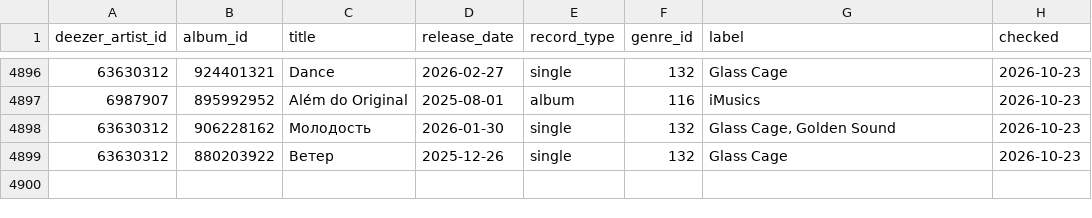
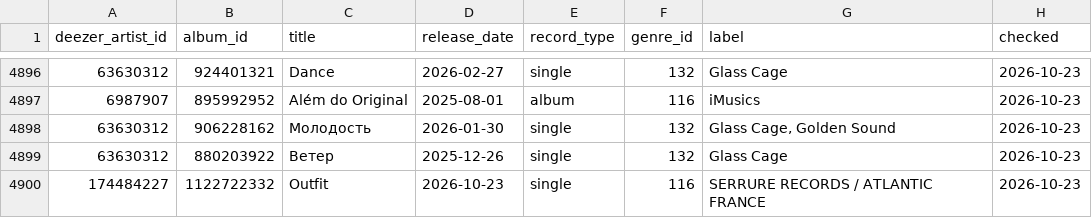
Before and after one commit to sverigeleague/Music, a CSV file: data/release_labels.csv, drawn as a sheet; only a part is shown, gaps mark what is left out.

```diff
--- a/data/release_labels.csv
+++ b/data/release_labels.csv
@@ -4899 +4899,2 @@ deezer_artist_id,album_id,title,release_date,record_type,genre_id,label,checked
 63630312,880203922,Ветер,2025-12-26,single,132,Glass Cage,2026-10-23
+174484227,1122722332,Outfit,2026-10-23,single,116,SERRURE RECORDS / ATLANTIC FRANCE,2026-10-23
```
Also changed, not shown: raw/manifest.csv, 3 other files.
